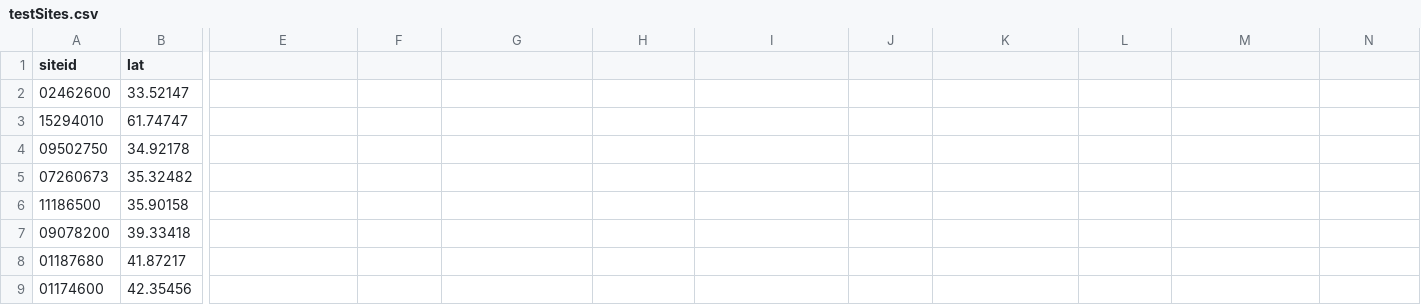
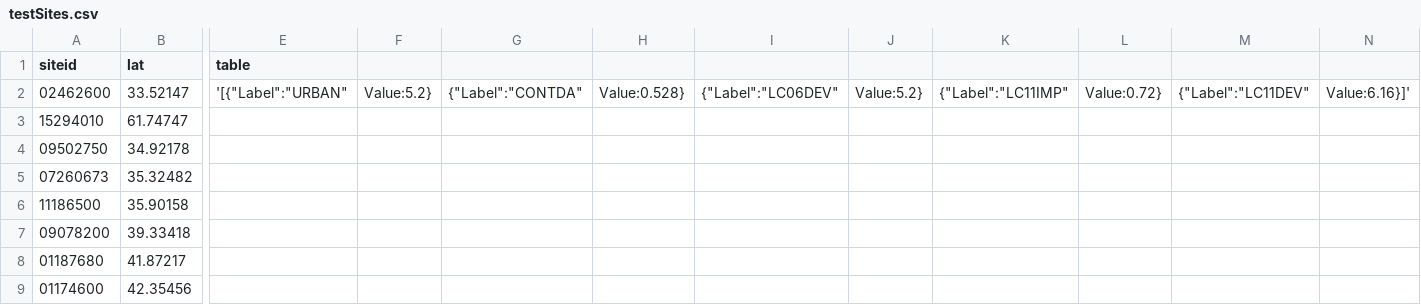
Before and after one commit to USGS-WiM/StreamStats-Setup, a CSV file: batchTester/testSites.csv, drawn as a sheet; only a part is shown, gaps mark what is left out; the diff names each change by its address in the sheet, - before the commit and + after, or states it on an @@ line.

Commit message:
update CSV to add table

```diff
--- a/batchTester/testSites.csv
+++ b/batchTester/testSites.csv
-E1: (empty)
+E1: table
-E2 (table): (empty)
+E2 (table): '[{"Label":"URBAN"
-F2: (empty)
+F2: Value:5.2}
-G2: (empty)
+G2: {"Label":"CONTDA"
-H2: (empty)
+H2: Value:0.528}
-I2: (empty)
+I2: {"Label":"LC06DEV"
-J2: (empty)
+J2: Value:5.2}
-K2: (empty)
+K2: {"Label":"LC11IMP"
-L2: (empty)
+L2: Value:0.72}
-M2: (empty)
+M2: {"Label":"LC11DEV"
-N2: (empty)
+N2: Value:6.16}]'
```
Also changed, not shown: 1 other file.
